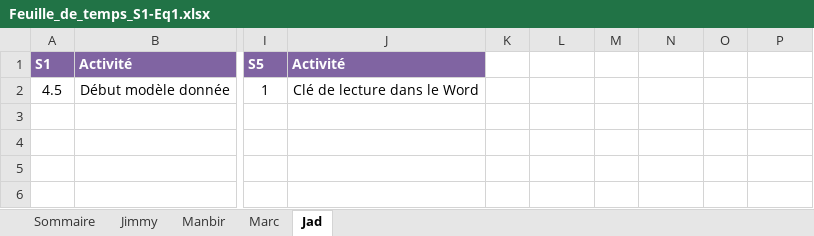
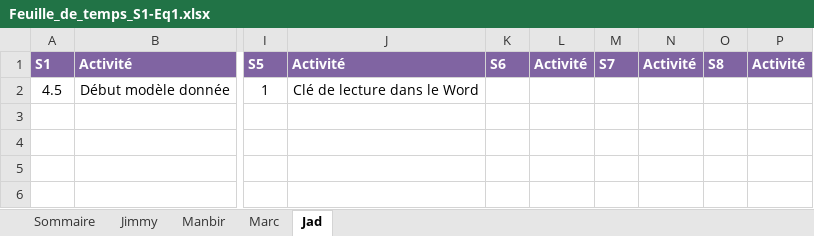
Before and after one commit to Ricieus/All-Nighter-s, an Excel workbook: Feuille_de_temps_S1-Eq1.xlsx, sheet Jad, drawn as a sheet; only a part is shown, gaps mark what is left out; values as stored, in another font and other column widths than the file's, no borders; the diff names each change by its address in the sheet, - before the commit and + after, or states it on an @@ line.

```diff
--- a/Feuille_de_temps_S1-Eq1.xlsx (sheet Jad)
+++ b/Feuille_de_temps_S1-Eq1.xlsx (sheet Jad)
-K1: (empty)
+K1: S6
-K1:P1 fill: none
+K1:P1 fill: #8064A2
-L1: (empty)
+L1: Activité
-M1: (empty)
+M1: S7
-N1: (empty)
+N1: Activité
-O1: (empty)
+O1: S8
-P1: (empty)
+P1: Activité
```
Also changed, not shown: sheet Jimmy, sheet Marc, sheet Manbir.
